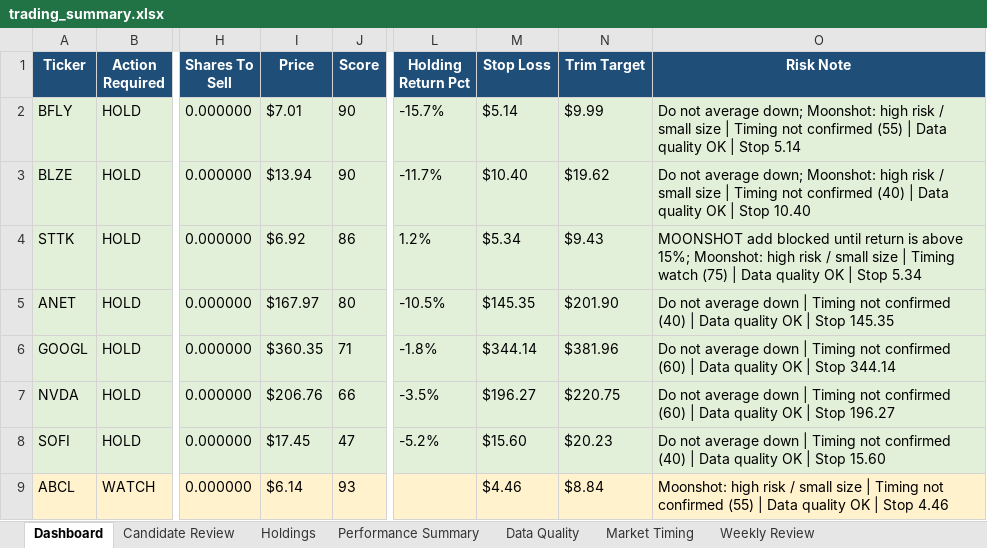
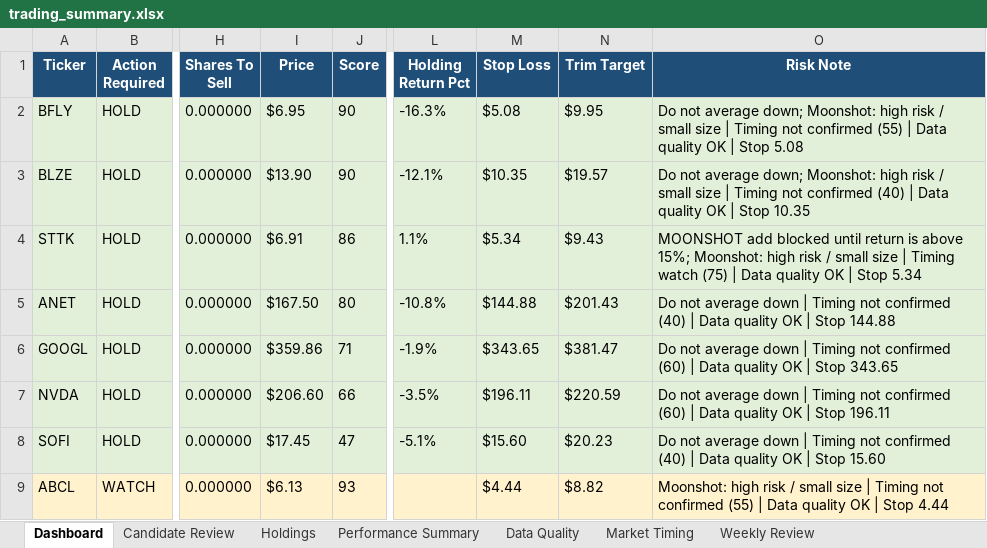
Before and after one commit to nicklc14/trading-engine-v2, an Excel workbook: output/trading_summary.xlsx, sheet Dashboard, drawn as a sheet; only a part is shown, gaps mark what is left out; values as stored, in another font and other column widths than the file's, no borders; the diff covers the shown part only; the diff names each change by its address in the sheet, - before the commit and + after, or states it on an @@ line.

```diff
--- a/output/trading_summary.xlsx (sheet Dashboard)
+++ b/output/trading_summary.xlsx (sheet Dashboard)
-I2 (Price): $7.01
+I2 (Price): $6.95
-L2 (Holding Return Pct): -15.7%
+L2 (Holding Return Pct): -16.3%
-M2 (Stop Loss): $5.14
+M2 (Stop Loss): $5.08
-N2 (Trim Target): $9.99
+N2 (Trim Target): $9.95
-O2 (Risk Note): …| Stop 5.14
+O2 (Risk Note): …| Stop 5.08
-I3 (Price): $13.94
+I3 (Price): $13.90
-L3 (Holding Return Pct): -11.7%
+L3 (Holding Return Pct): -12.1%
-M3 (Stop Loss): $10.40
+M3 (Stop Loss): $10.35
-N3 (Trim Target): $19.62
+N3 (Trim Target): $19.57
-O3 (Risk Note): …| Stop 10.40
+O3 (Risk Note): …| Stop 10.35
-I4 (Price): $6.92
+I4 (Price): $6.91
-L4 (Holding Return Pct): 1.2%
+L4 (Holding Return Pct): 1.1%
-I5 (Price): $167.97
+I5 (Price): $167.50
-L5 (Holding Return Pct): -10.5%
+L5 (Holding Return Pct): -10.8%
-M5 (Stop Loss): $145.35
+M5 (Stop Loss): $144.88
-N5 (Trim Target): $201.90
+N5 (Trim Target): $201.43
-O5 (Risk Note): …| Stop 145.35
+O5 (Risk Note): …| Stop 144.88
-I6 (Price): $360.35
+I6 (Price): $359.86
-L6 (Holding Return Pct): -1.8%
+L6 (Holding Return Pct): -1.9%
-M6 (Stop Loss): $344.14
+M6 (Stop Loss): $343.65
-N6 (Trim Target): $381.96
+N6 (Trim Target): $381.47
-O6 (Risk Note): …| Stop 344.14
+O6 (Risk Note): …| Stop 343.65
-I7 (Price): $206.76
+I7 (Price): $206.60
-M7 (Stop Loss): $196.27
+M7 (Stop Loss): $196.11
-N7 (Trim Target): $220.75
+N7 (Trim Target): $220.59
-O7 (Risk Note): …| Stop 196.27
+O7 (Risk Note): …| Stop 196.11
-L8 (Holding Return Pct): -5.2%
+L8 (Holding Return Pct): -5.1%
-I9 (Price): $6.14
+I9 (Price): $6.13
-M9 (Stop Loss): $4.46
+M9 (Stop Loss): $4.44
-N9 (Trim Target): $8.84
+N9 (Trim Target): $8.82
-O9 (Risk Note): …| Stop 4.46
+O9 (Risk Note): …| Stop 4.44
```
Also changed, not shown: 1 added row, 1 removed row and 102 edited cells elsewhere in this sheet, sheet Market Data, sheet Signals Full, sheet Market Timing, sheet Candidate Review, sheet Holdings, sheet Performance Summary, 1 more sheet, 13 other files.
